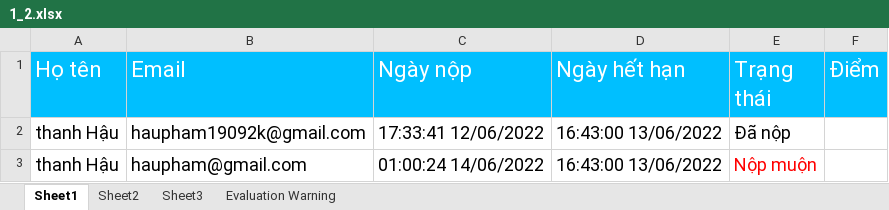
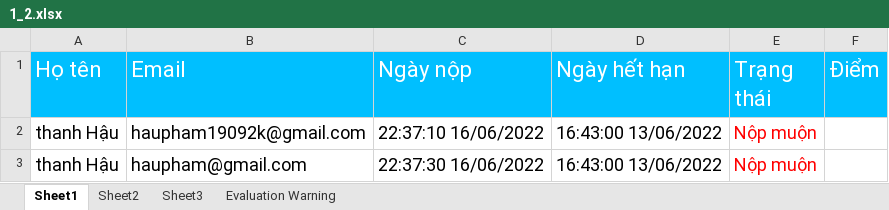
Before and after one commit to haupham809/DoAnTotNghiep, an Excel workbook: Chuongtrinh/DOANTOTNGHIEP/DOANTOTNGHIEP/Content/file/1_2.xlsx, sheet Sheet1, drawn as a sheet; values as stored, in another font and other column widths than the file's, no borders; the diff names each change by its address in the sheet, - before the commit and + after, or states it on an @@ line.

```diff
--- a/Chuongtrinh/DOANTOTNGHIEP/DOANTOTNGHIEP/Content/file/1_2.xlsx (sheet Sheet1)
+++ b/Chuongtrinh/DOANTOTNGHIEP/DOANTOTNGHIEP/Content/file/1_2.xlsx (sheet Sheet1)
-C2 (Ngày nộp): 17:33:41 12/06/2022
+C2 (Ngày nộp): 22:37:10 16/06/2022
-E2 (Trạng thái): Đã nộp
+E2 (Trạng thái): Nộp muộn
-E2 text colour: black
+E2 text colour: #FF0000
-C3 (Ngày nộp): 01:00:24 14/06/2022
+C3 (Ngày nộp): 22:37:30 16/06/2022
```
Also changed, not shown: Chuongtrinh/DOANTOTNGHIEP/DOANTOTNGHIEP/Content/file/1.xlsx, Chuongtrinh/DOANTOTNGHIEP/DOANTOTNGHIEP/Content/file/1_1.xlsx, 26 other files.
